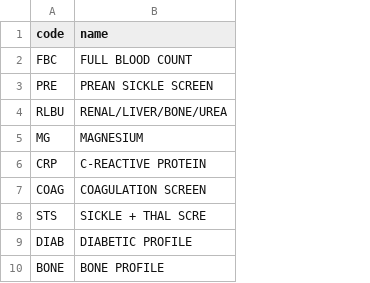
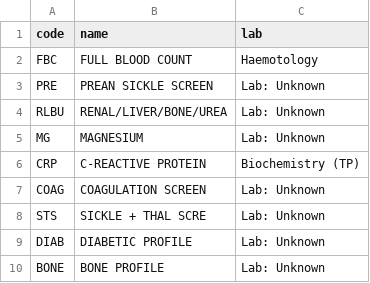
Before and after one commit to airslie/renalware-core, a CSV file: db/seeds/default/pathology_request_descriptions.csv, drawn as a sheet; only a part is shown; the diff names each change by its address in the sheet, - before the commit and + after, or states it on an @@ line.

Commit message:
add default lab seeds

```diff
--- a/db/seeds/default/pathology_request_descriptions.csv
+++ b/db/seeds/default/pathology_request_descriptions.csv
+column C (lab), rows 2-10: Haemotology | Lab: Unknown | Lab: Unknown | Lab: Unknown | Biochemistry (TP) | Lab: Unknown | Lab: Unknown | Lab: Unknown | Lab: Unknown
```
Also changed, not shown: 7 other files.
